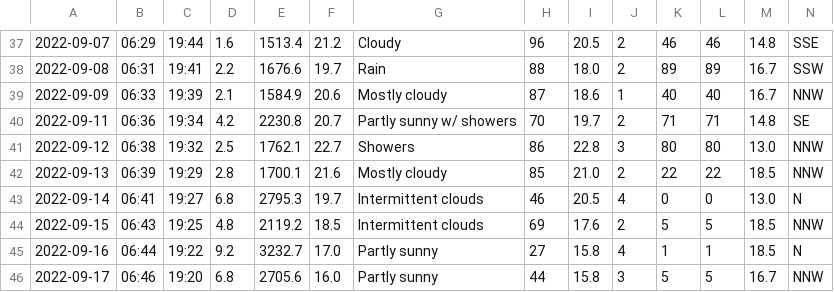
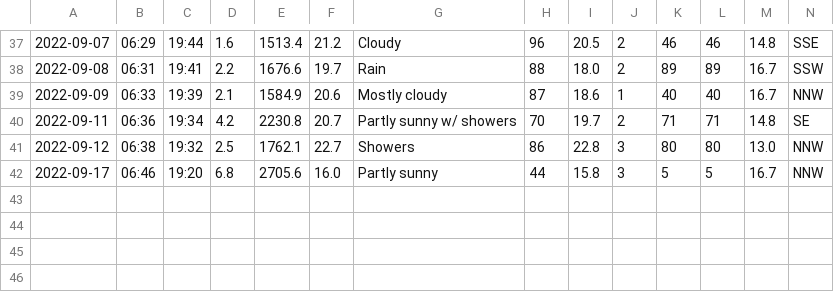
Before and after one commit to Mubeen31/solar-power-and-weather-data, a CSV file: daily_weather_forecasted_data.csv, drawn as a sheet; only a part is shown, gaps mark what is left out; the diff names each change by its address in the sheet, - before the commit and + after, or states it on an @@ line.

```diff
--- a/daily_weather_forecasted_data.csv
+++ b/daily_weather_forecasted_data.csv
-row 42: 2022-09-13 | 06:39 | 19:29 | 2.8 | 1700.1 | 21.6 | Mostly cloudy | 85 | 21.0 | 2 | 22 | 22 | 18.5 | NNW
-row 43: 2022-09-14 | 06:41 | 19:27 | 6.8 | 2795.3 | 19.7 | Intermittent clouds | 46 | 20.5 | 4 | 0 | 0 | 13.0 | N
-row 44: 2022-09-15 | 06:43 | 19:25 | 4.8 | 2119.2 | 18.5 | Intermittent clouds | 69 | 17.6 | 2 | 5 | 5 | 18.5 | NNW
-row 45: 2022-09-16 | 06:44 | 19:22 | 9.2 | 3232.7 | 17.0 | Partly sunny | 27 | 15.8 | 4 | 1 | 1 | 18.5 | N
```
Also changed, not shown: 1 other file.
